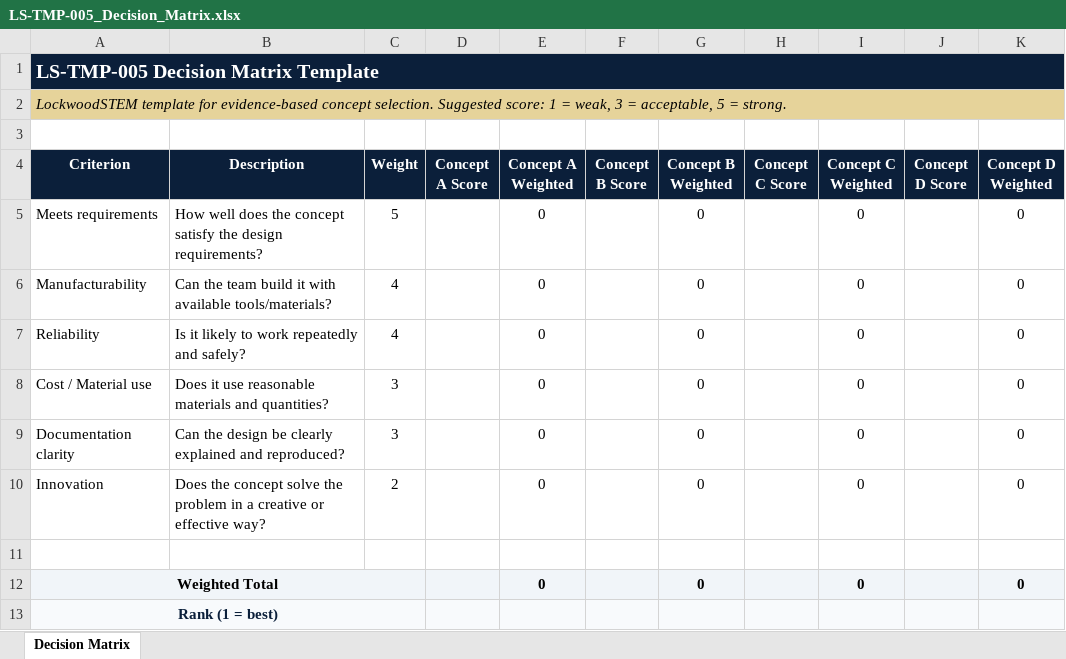
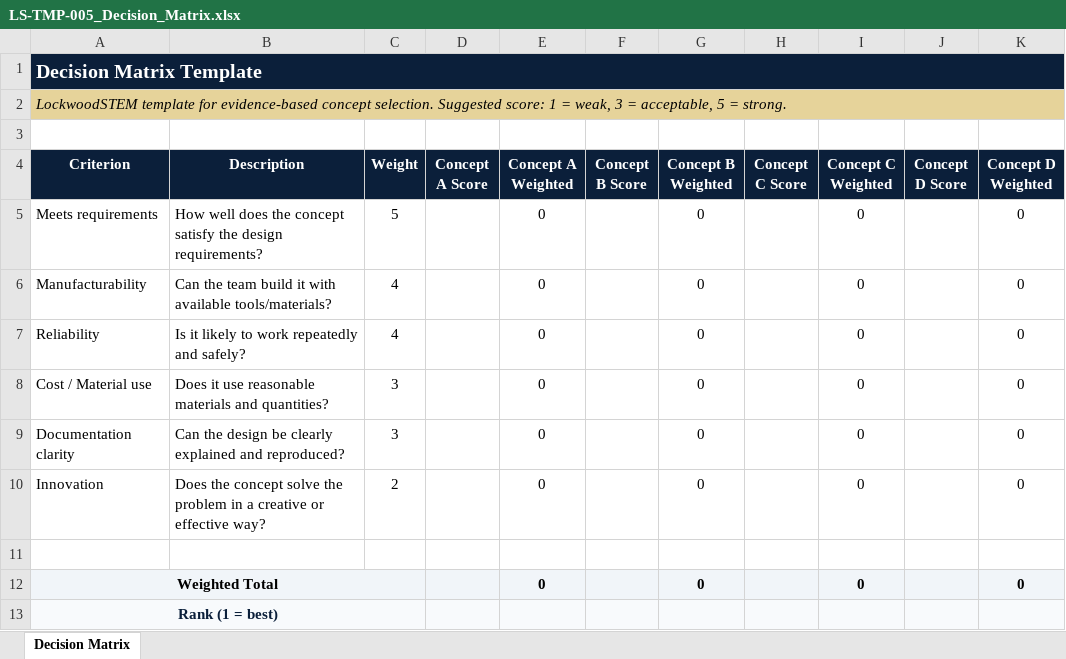
Before and after one commit to lockwoodstem/LockwoodSTEM_V3, an Excel workbook: downloads/editable-xlsx/LS-TMP-005_Decision_Matrix.xlsx, sheet Decision Matrix, drawn as a sheet; values as stored, in another font and other column widths than the file's, no borders; the diff names each change by its address in the sheet, - before the commit and + after, or states it on an @@ line.

```diff
--- a/downloads/editable-xlsx/LS-TMP-005_Decision_Matrix.xlsx (sheet Decision Matrix)
+++ b/downloads/editable-xlsx/LS-TMP-005_Decision_Matrix.xlsx (sheet Decision Matrix)
-A1 (Criterion): LS-TMP-005 Decision Matrix Template
+A1 (Criterion): Decision Matrix Template
```
Also changed, not shown: downloads/editable-xlsx/LS-TMP-011_BOM_Template.xlsx, downloads/editable-xlsx/LS-TMP-017_Test_Data_Table.xlsx, 38 other files.
